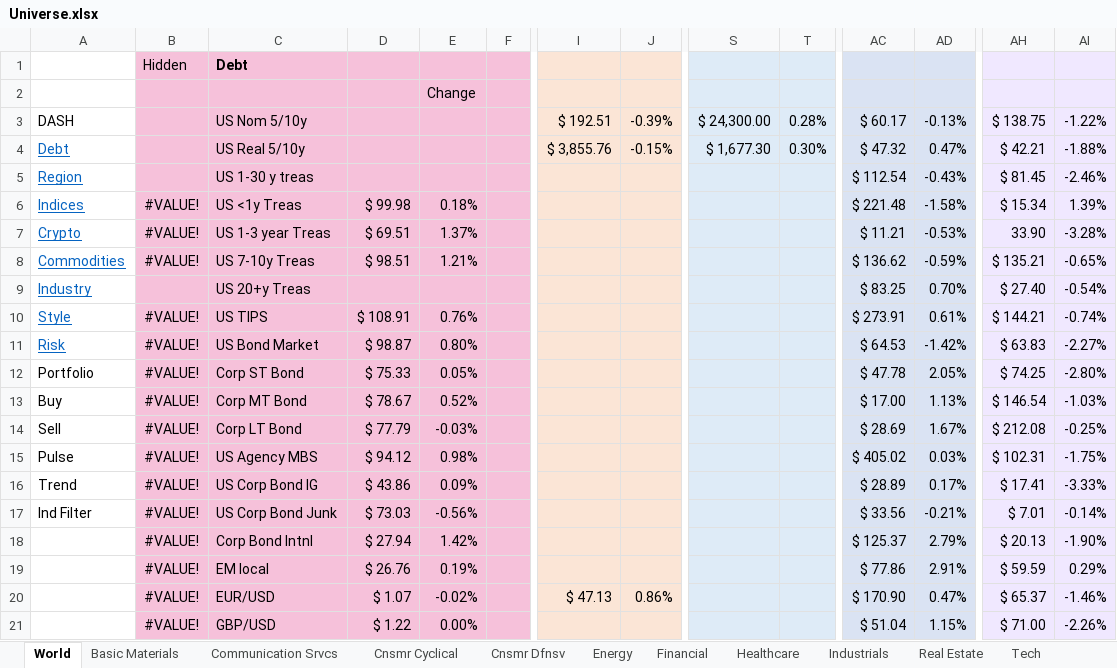
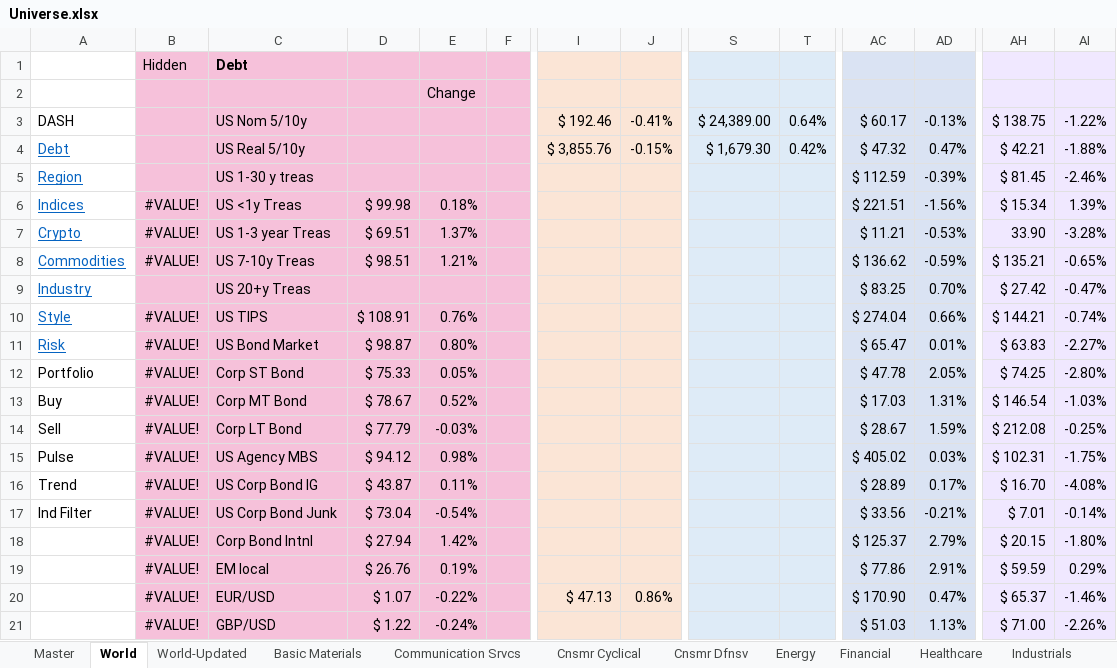
Before and after one commit to LukaLiegis/Market-Research, an Excel workbook: Universe.xlsx, sheet World, drawn as a sheet; only a part is shown, gaps mark what is left out; values as stored, in another font and other column widths than the file's, no borders; the diff covers the shown part only; the diff names each change by its address in the sheet, - before the commit and + after, or states it on an @@ line.

```diff
--- a/Universe.xlsx (sheet World)
+++ b/Universe.xlsx (sheet World)
+sheet tab: Master
+sheet tab: World-Updated
-I3: $ 192.51
+I3: $ 192.46
-J3: -0.39%
+J3: -0.41%
-S3: $ 24,300.00
+S3: $ 24,389.00
-T3: 0.28%
+T3: 0.64%
-S4: $ 1,677.30
+S4: $ 1,679.30
-T4: 0.30%
+T4: 0.42%
-AC5: $ 112.54
+AC5: $ 112.59
-AD5: -0.43%
+AD5: -0.39%
-AC6: $ 221.48
+AC6: $ 221.51
-AD6: -1.58%
+AD6: -1.56%
-AH9: $ 27.40
+AH9: $ 27.42
-AI9: -0.54%
+AI9: -0.47%
-AC10: $ 273.91
+AC10: $ 274.04
-AD10: 0.61%
+AD10: 0.66%
-AC11: $ 64.53
+AC11: $ 65.47
-AD11: -1.42%
+AD11: 0.01%
-AC13: $ 17.00
+AC13: $ 17.03
-AD13: 1.13%
+AD13: 1.31%
-AC14: $ 28.69
+AC14: $ 28.67
-AD14: 1.67%
+AD14: 1.59%
-D16: $ 43.86
+D16: $ 43.87
-E16: 0.09%
+E16: 0.11%
-AH16: $ 17.41
+AH16: $ 16.70
-AI16: -3.33%
+AI16: -4.08%
-D17: $ 73.03
+D17: $ 73.04
-E17: -0.56%
+E17: -0.54%
-AH18: $ 20.13
+AH18: $ 20.15
-AI18: -1.90%
+AI18: -1.80%
-E20: -0.02%
+E20: -0.22%
-E21: 0.00%
+E21: -0.24%
-AC21: $ 51.04
+AC21: $ 51.03
-AD21: 1.15%
+AD21: 1.13%
```
Also changed, not shown: 7 edited cells elsewhere in this sheet, sheet Basic Materials, sheet Financial, sheet Healthcare, sheet Cnsmr Cyclical, sheet Crypto, sheet Industrials, 1 more sheet, other sheet tabs.
